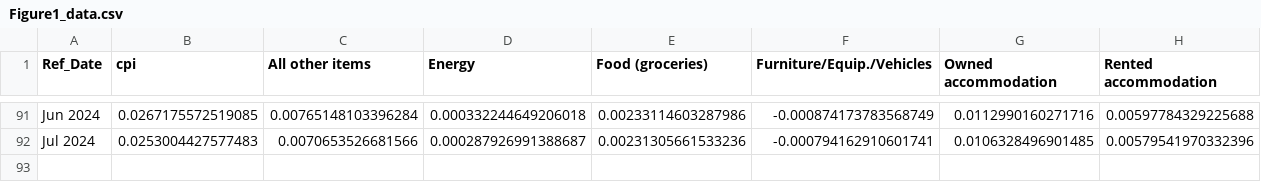
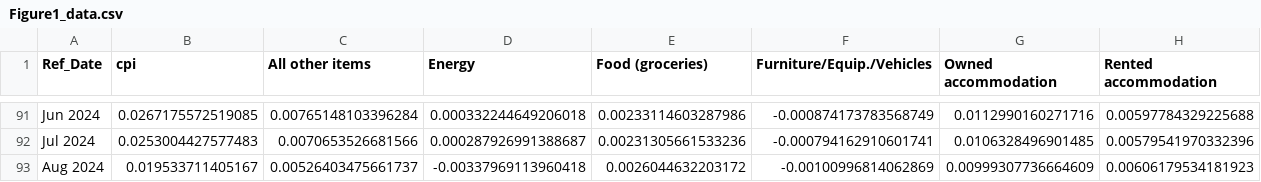
Before and after one commit to trevortombe/inflation, a CSV file: ChenTombeReplication/Figures/Figure1_data.csv, drawn as a sheet; only a part is shown, gaps mark what is left out; the diff names each change by its address in the sheet, - before the commit and + after, or states it on an @@ line.

```diff
--- a/ChenTombeReplication/Figures/Figure1_data.csv
+++ b/ChenTombeReplication/Figures/Figure1_data.csv
+row 93: Aug 2024 | 0.019533711405167 | 0.00526403475661737 | -0.00337969113960418 | 0.0026044632203172 | -0.00100996814062869 | 0.00999307736664609 | 0.00606179534181923
```
Also changed, not shown: 2 other files.
